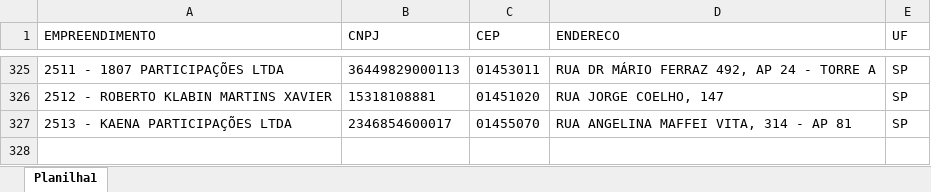
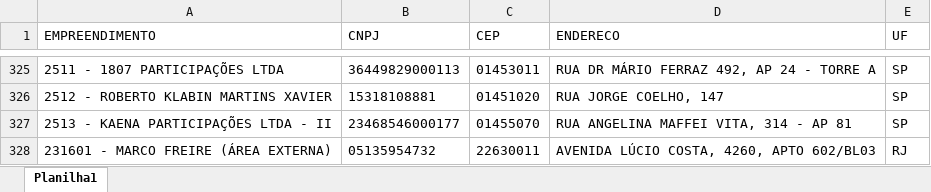
Before and after one commit to Mgiglio98/formulario_pedidos_basic, an Excel workbook: Empreendimentos.xlsx, sheet Planilha1, drawn as a sheet; only a part is shown, gaps mark what is left out; values as stored, in another font and other column widths than the file's, no borders; the diff names each change by its address in the sheet, - before the commit and + after, or states it on an @@ line.

Commit message:
Add files via upload

```diff
--- a/Empreendimentos.xlsx (sheet Planilha1)
+++ b/Empreendimentos.xlsx (sheet Planilha1)
-A327 (EMPREENDIMENTO): 2513 - KAENA PARTICIPAÇÕES LTDA
+A327 (EMPREENDIMENTO): 2513 - KAENA PARTICIPAÇÕES LTDA - II
-B327 (CNPJ): 2346854600017
+B327 (CNPJ): 23468546000177
+row 328: 231601 - MARCO FREIRE (ÁREA EXTERNA) | 05135954732 | 22630011 | AVENIDA LÚCIO COSTA, 4260, APTO 602/BL03 | RJ
```
